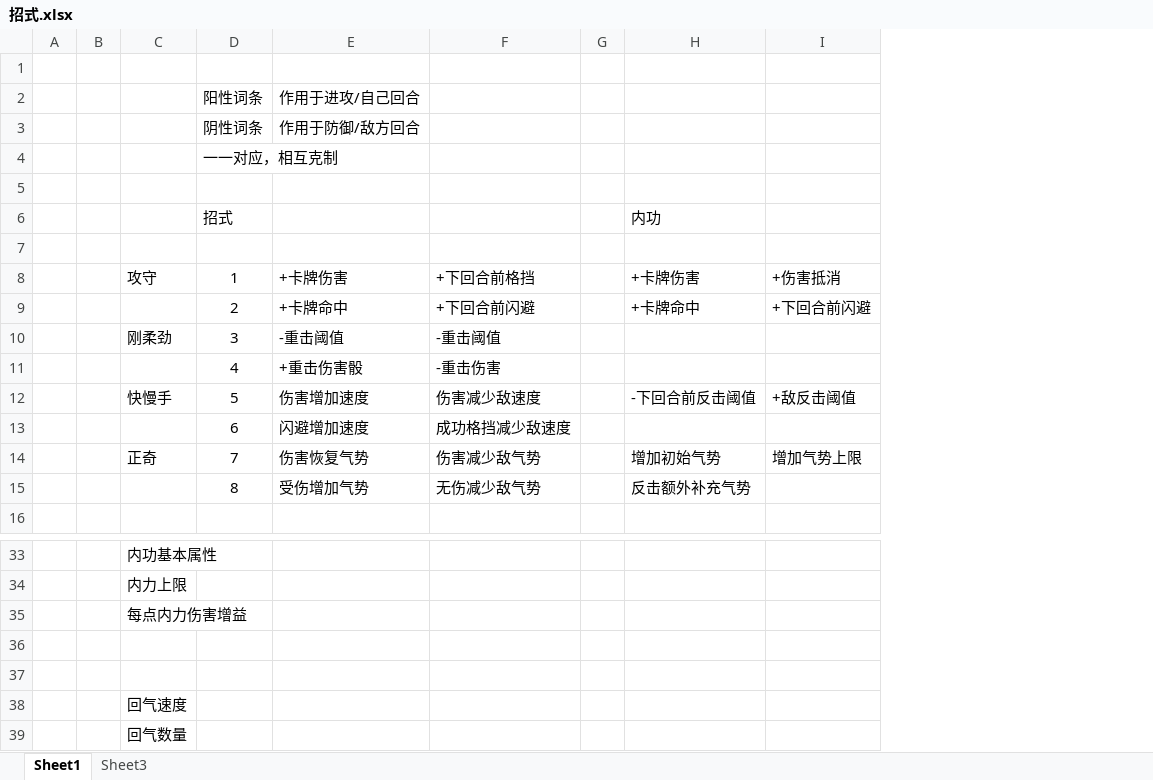
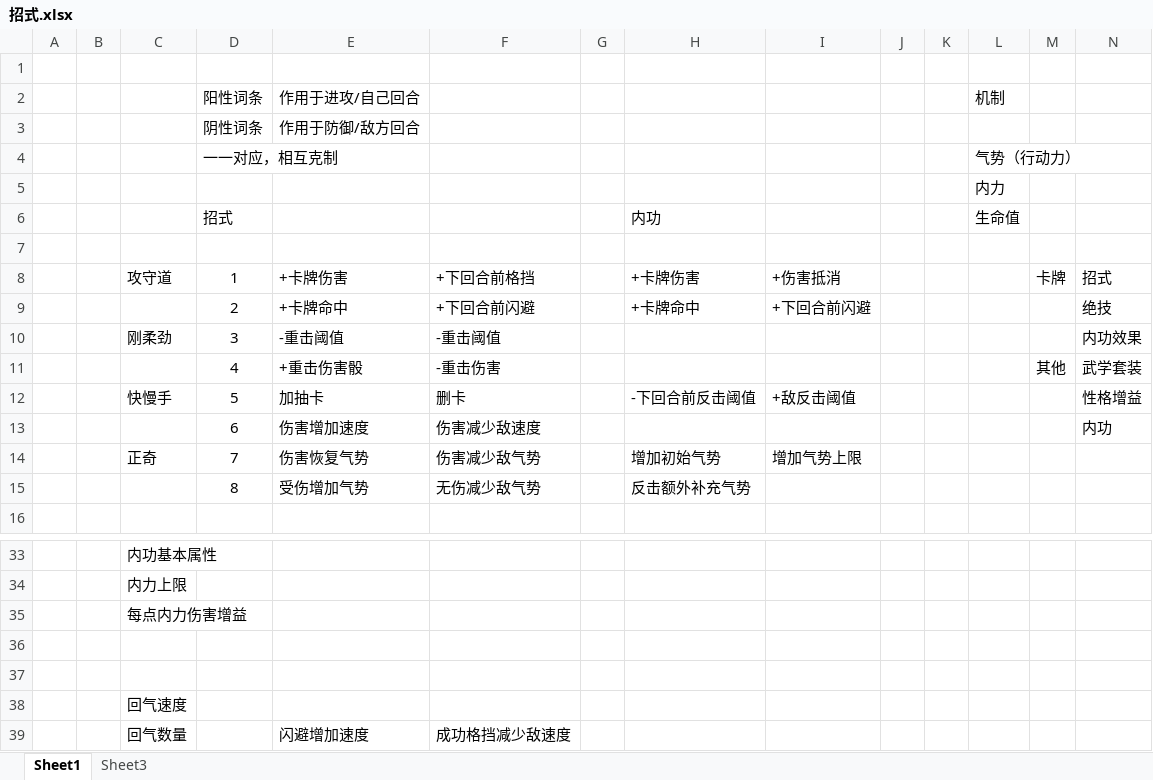
Before and after one commit to farcloudy/fc.dnd5e.io, an Excel workbook: 招式.xlsx, sheet Sheet1, drawn as a sheet; only a part is shown, gaps mark what is left out; values as stored, in another font and other column widths than the file's, no borders; removed rows and columns are numbered as before the commit, all else as after; the diff names each change by its address in the sheet, - before the commit and + after, or states it on an @@ line.

```diff
--- a/招式.xlsx (sheet Sheet1)
+++ b/招式.xlsx (sheet Sheet1)
+column J, empty
+column K, empty
+column L, rows 2-6: 机制 |  | 气势（行动力） | 内力 | 生命值
+column M, rows 8-11: 卡牌 |  |  | 其他
+column N, rows 8-13: 招式 | 绝技 | 内功效果 | 武学套装 | 性格增益 | 内功
-C8: 攻守
+C8: 攻守道
-E12: 伤害增加速度
+E12: 加抽卡
-F12: 伤害减少敌速度
+F12: 删卡
-E13: 闪避增加速度
+E13: 伤害增加速度
-F13: 成功格挡减少敌速度
+F13: 伤害减少敌速度
-row 39:  |  | 回气数量
+row 39:  |  | 回气数量 |  | 闪避增加速度 | 成功格挡减少敌速度
```
Also changed, not shown: 31 other files.
